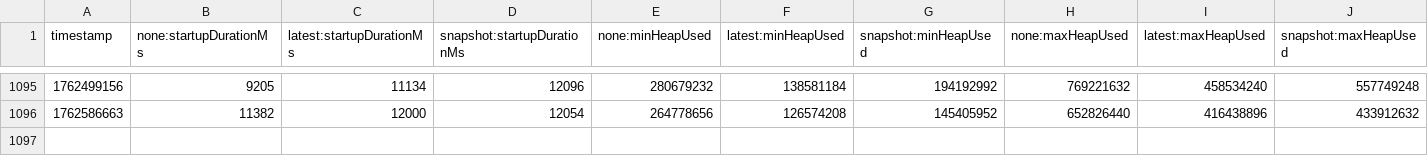
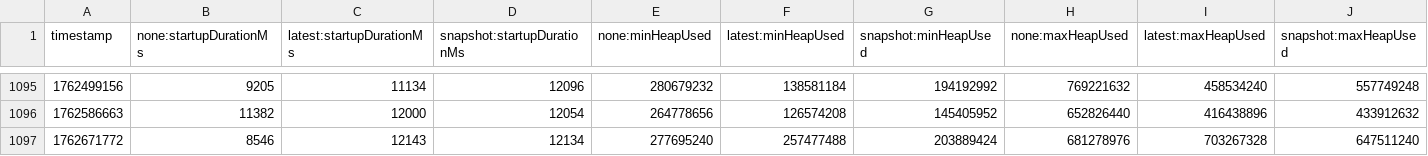
Before and after one commit to dineshg13/opentelemetry-java-instrumentation, a CSV file: benchmark-overhead/results/release/results.csv, drawn as a sheet; only a part is shown, gaps mark what is left out; rows hold the shown columns only; the diff names each change by its address in the sheet, - before the commit and + after, or states it on an @@ line.

```diff
--- a/benchmark-overhead/results/release/results.csv
+++ b/benchmark-overhead/results/release/results.csv
+row 1097: 1762671772 | 8546 | 12143 | 12134 | 277695240 | 257477488 | 203889424 | 681278976 | 703267328 | 647511240
```
Also changed, not shown: 1 other file.
